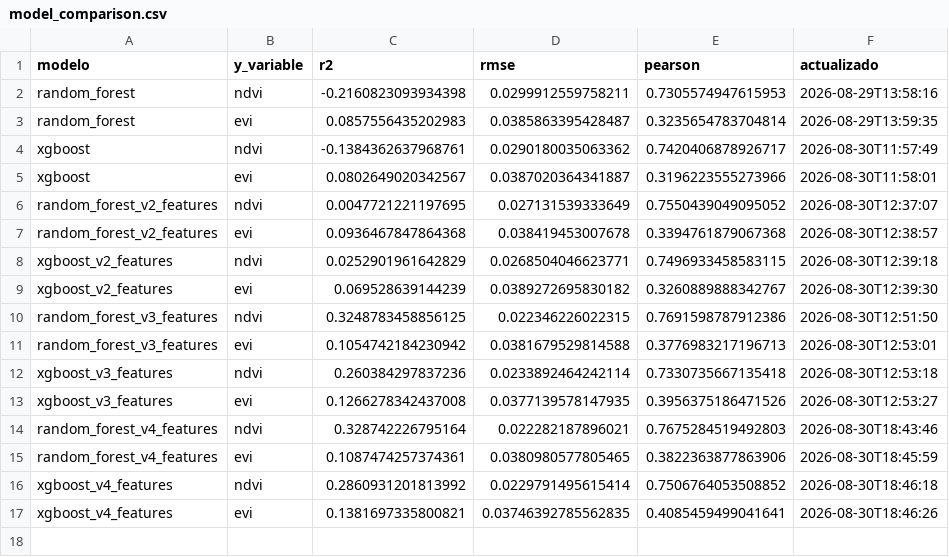
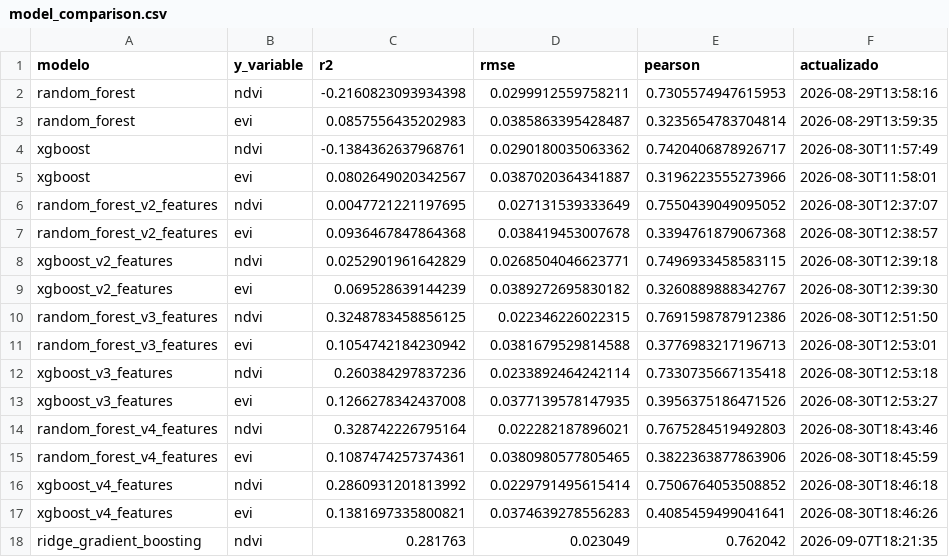
Before and after one commit to monsedcgc19/agroindice-cafe, a CSV file: results/model_comparison.csv, drawn as a sheet.

```diff
--- a/results/model_comparison.csv
+++ b/results/model_comparison.csv
@@ -16,2 +16,3 @@ random_forest_v4_features,evi,0.1087474257374361,0.0380980577805465,0.3822363877
 xgboost_v4_features,ndvi,0.2860931201813992,0.0229791495615414,0.7506764053508852,2026-08-30T18:46:18
-xgboost_v4_features,evi,0.1381697335800821,0.03746392785562835,0.4085459499041641,2026-08-30T18:46:26
+xgboost_v4_features,evi,0.1381697335800821,0.0374639278556283,0.4085459499041641,2026-08-30T18:46:26
+ridge_gradient_boosting,ndvi,0.281763,0.023049,0.762042,2026-09-07T18:21:35
```
Also changed, not shown: 3 other files.
